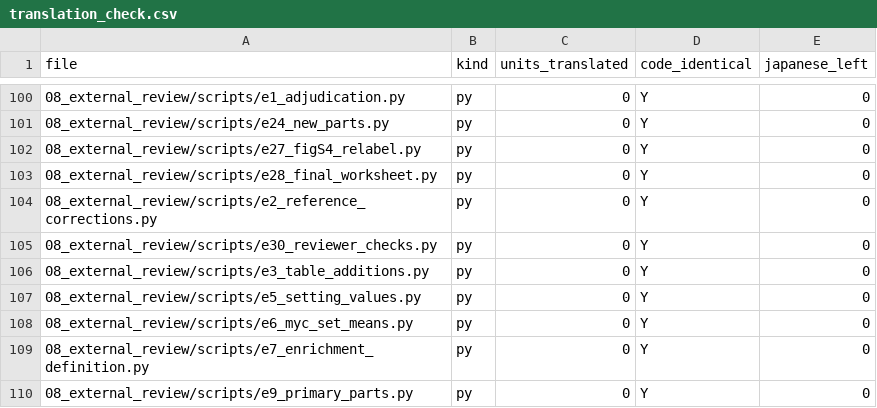
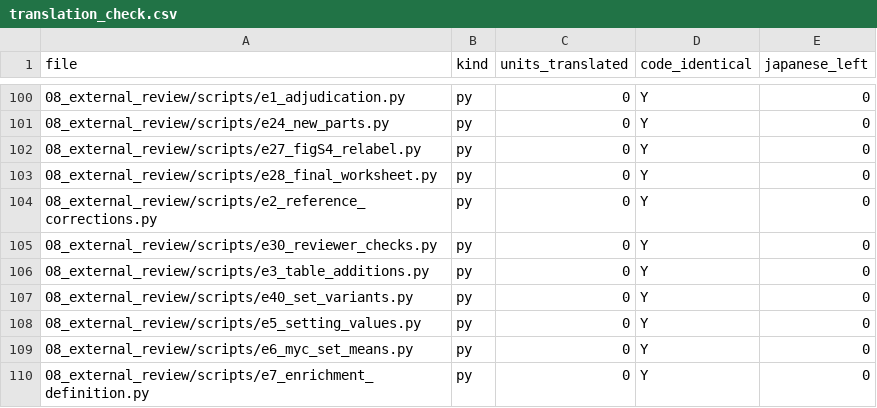
Before and after one commit to suzukis10111011/apscrna_public, a CSV file: translation_check.csv, drawn as a sheet; only a part is shown, gaps mark what is left out; the shorter side is filled out with more unchanged rows; the diff names each change by its address in the sheet, - before the commit and + after, or states it on an @@ line.

```diff
--- a/translation_check.csv
+++ b/translation_check.csv
+row 107: 08_external_review/scripts/e40_set_variants.py | py | 0 | Y | 0
```
Also changed, not shown: 07_submission_bundle/tables/supplementary_table_index.csv, 08_external_review/tables/E20_table_legends.csv, 11 other files.
